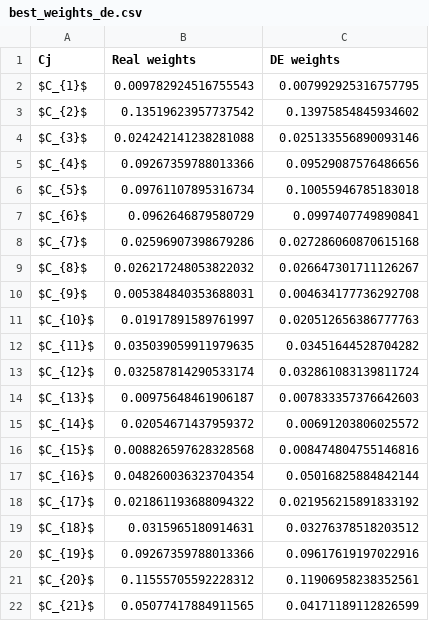
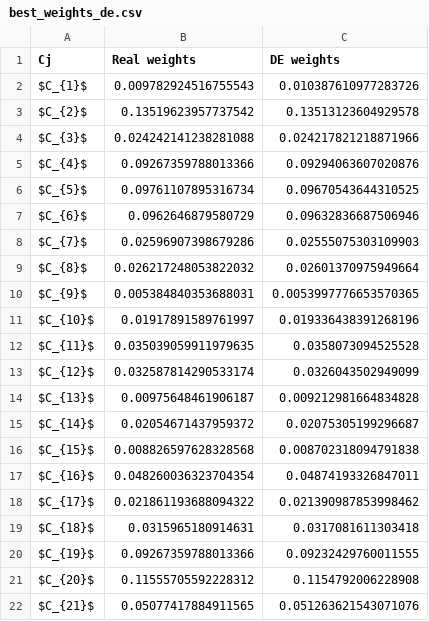
Before and after one commit to energyinpython/DE-SPOTIS-DSS, a CSV file: output/best_weights_de.csv, drawn as a sheet.

```diff
--- a/output/best_weights_de.csv
+++ b/output/best_weights_de.csv
@@ -1,22 +1,22 @@
 Cj,Real weights,DE weights
-$C_{1}$,0.009782924516755543,0.007992925316757795
-$C_{2}$,0.13519623957737542,0.13975854845934602
-$C_{3}$,0.024242141238281088,0.025133556890093146
-$C_{4}$,0.09267359788013366,0.09529087576486656
-$C_{5}$,0.09761107895316734,0.10055946785183018
-$C_{6}$,0.0962646879580729,0.0997407749890841
-$C_{7}$,0.02596907398679286,0.027286060870615168
-$C_{8}$,0.026217248053822032,0.026647301711126267
-$C_{9}$,0.005384840353688031,0.004634177736292708
-$C_{10}$,0.01917891589761997,0.020512656386777763
-$C_{11}$,0.035039059911979635,0.03451644528704282
-$C_{12}$,0.032587814290533174,0.032861083139811724
-$C_{13}$,0.00975648461906187,0.007833357376642603
-$C_{14}$,0.02054671437959372,0.00691203806025572
-$C_{15}$,0.008826597628328568,0.008474804755146816
-$C_{16}$,0.048260036323704354,0.05016825884842144
-$C_{17}$,0.021861193688094322,0.021956215891833192
-$C_{18}$,0.0315965180914631,0.03276378518203512
-$C_{19}$,0.09267359788013366,0.09617619197022916
-$C_{20}$,0.11555705592228312,0.11906958238352561
-$C_{21}$,0.05077417884911565,0.04171189112826599
+$C_{1}$,0.009782924516755543,0.010387610977283726
+$C_{2}$,0.13519623957737542,0.13513123604929578
+$C_{3}$,0.024242141238281088,0.024217821218871966
+$C_{4}$,0.09267359788013366,0.09294063607020876
+$C_{5}$,0.09761107895316734,0.09670543644310525
+$C_{6}$,0.0962646879580729,0.09632836687506946
+$C_{7}$,0.02596907398679286,0.02555075303109903
+$C_{8}$,0.026217248053822032,0.02601370975949664
+$C_{9}$,0.005384840353688031,0.0053997776653570365
+$C_{10}$,0.01917891589761997,0.019336438391268196
+$C_{11}$,0.035039059911979635,0.0358073094525528
+$C_{12}$,0.032587814290533174,0.0326043502949099
+$C_{13}$,0.00975648461906187,0.009212981664834828
+$C_{14}$,0.02054671437959372,0.02075305199296687
+$C_{15}$,0.008826597628328568,0.008702318094791838
+$C_{16}$,0.048260036323704354,0.04874193326847011
+$C_{17}$,0.021861193688094322,0.021390987853998462
+$C_{18}$,0.0315965180914631,0.0317081611303418
+$C_{19}$,0.09267359788013366,0.09232429760011555
+$C_{20}$,0.11555705592228312,0.1154792006228908
+$C_{21}$,0.05077417884911565,0.051263621543071076
```
Also changed, not shown: output/best_fitness.csv, output/mean_fitness.csv, 12 other files.
